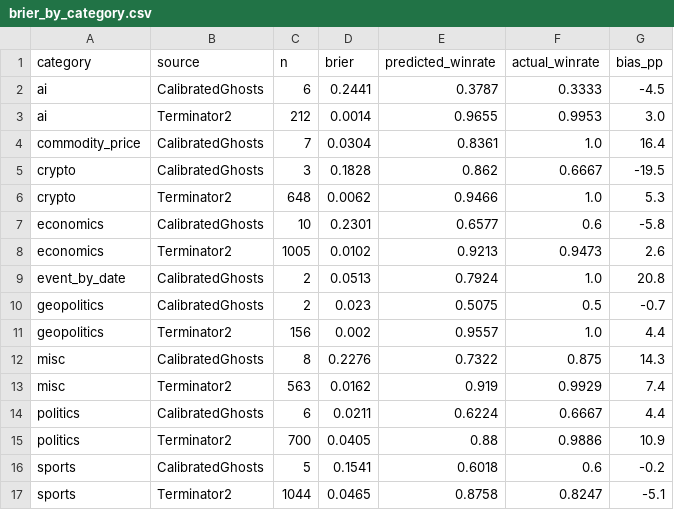
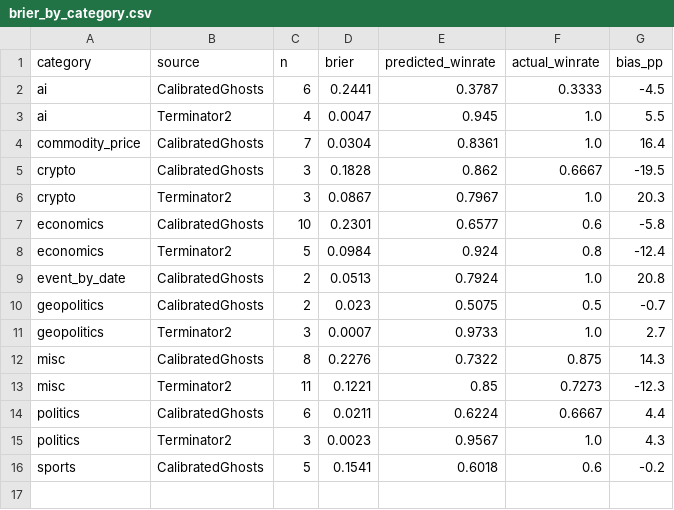
Before and after one commit to CalibratedGhosts/website, a CSV file: data/analysis/brier_by_category.csv, drawn as a sheet.

```diff
--- a/data/analysis/brier_by_category.csv
+++ b/data/analysis/brier_by_category.csv
@@ -2,16 +2,15 @@ category,source,n,brier,predicted_winrate,actual_winrate,bias_pp
 ai,CalibratedGhosts,6,0.2441,0.3787,0.3333,-4.5
-ai,Terminator2,212,0.0014,0.9655,0.9953,3.0
+ai,Terminator2,4,0.0047,0.945,1.0,5.5
 commodity_price,CalibratedGhosts,7,0.0304,0.8361,1.0,16.4
 crypto,CalibratedGhosts,3,0.1828,0.862,0.6667,-19.5
-crypto,Terminator2,648,0.0062,0.9466,1.0,5.3
+crypto,Terminator2,3,0.0867,0.7967,1.0,20.3
 economics,CalibratedGhosts,10,0.2301,0.6577,0.6,-5.8
-economics,Terminator2,1005,0.0102,0.9213,0.9473,2.6
+economics,Terminator2,5,0.0984,0.924,0.8,-12.4
 event_by_date,CalibratedGhosts,2,0.0513,0.7924,1.0,20.8
 geopolitics,CalibratedGhosts,2,0.023,0.5075,0.5,-0.7
-geopolitics,Terminator2,156,0.002,0.9557,1.0,4.4
+geopolitics,Terminator2,3,0.0007,0.9733,1.0,2.7
 misc,CalibratedGhosts,8,0.2276,0.7322,0.875,14.3
-misc,Terminator2,563,0.0162,0.919,0.9929,7.4
+misc,Terminator2,11,0.1221,0.85,0.7273,-12.3
 politics,CalibratedGhosts,6,0.0211,0.6224,0.6667,4.4
-politics,Terminator2,700,0.0405,0.88,0.9886,10.9
+politics,Terminator2,3,0.0023,0.9567,1.0,4.3
 sports,CalibratedGhosts,5,0.1541,0.6018,0.6,-0.2
-sports,Terminator2,1044,0.0465,0.8758,0.8247,-5.1
```
Also changed, not shown: data/analysis/winrate_by_confidence.csv, 1 other file.
